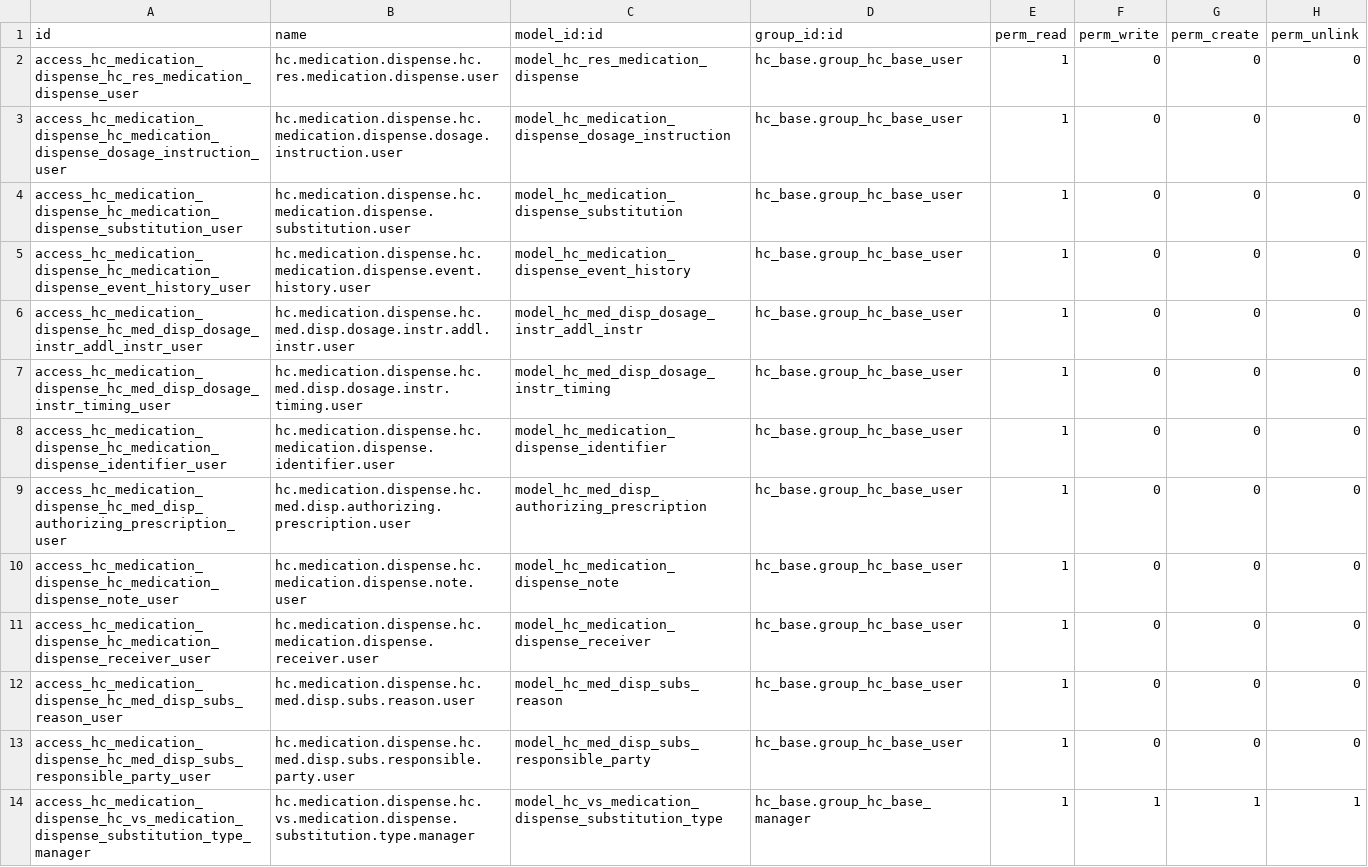
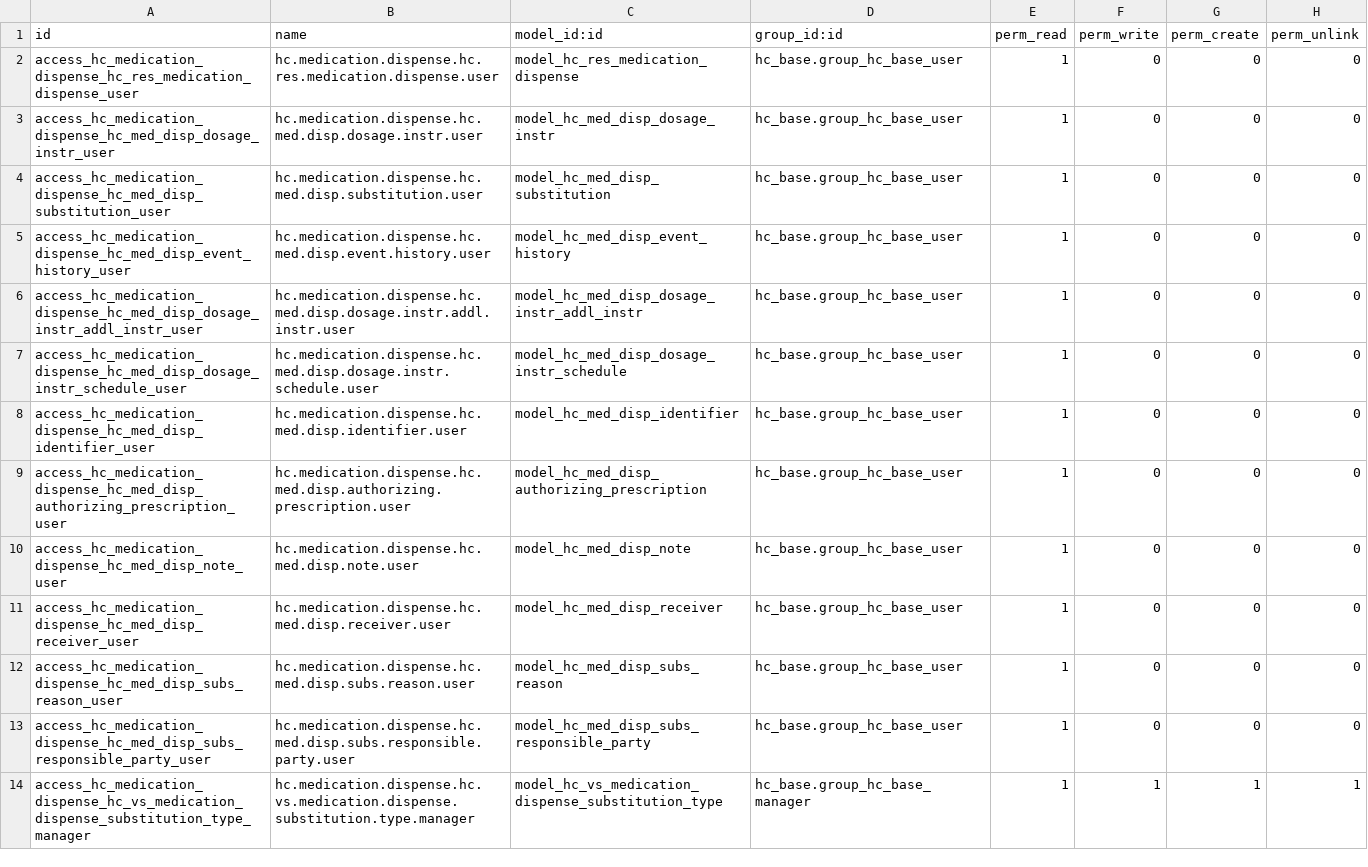
Before and after one commit to LasLabs/odoo-fhir, a CSV file: addons/hc_medication_dispense/security/ir.model.access.csv, drawn as a sheet; only a part is shown.

```diff
--- a/addons/hc_medication_dispense/security/ir.model.access.csv
+++ b/addons/hc_medication_dispense/security/ir.model.access.csv
@@ -2,11 +2,11 @@ id,name,model_id:id,group_id:id,perm_read,perm_write,perm_create,perm_unlink
 access_hc_medication_dispense_hc_res_medication_dispense_user,hc.medication.dispense.hc.res.medication.dispense.user,model_hc_res_medication_dispense,hc_base.group_hc_base_user,1,0,0,0
-access_hc_medication_dispense_hc_medication_dispense_dosage_instruction_user,hc.medication.dispense.hc.medication.dispense.dosage.instruction.user,model_hc_medication_dispense_dosage_instruction,hc_base.group_hc_base_user,1,0,0,0
-access_hc_medication_dispense_hc_medication_dispense_substitution_user,hc.medication.dispense.hc.medication.dispense.substitution.user,model_hc_medication_dispense_substitution,hc_base.group_hc_base_user,1,0,0,0
-access_hc_medication_dispense_hc_medication_dispense_event_history_user,hc.medication.dispense.hc.medication.dispense.event.history.user,model_hc_medication_dispense_event_history,hc_base.group_hc_base_user,1,0,0,0
+access_hc_medication_dispense_hc_med_disp_dosage_instr_user,hc.medication.dispense.hc.med.disp.dosage.instr.user,model_hc_med_disp_dosage_instr,hc_base.group_hc_base_user,1,0,0,0
+access_hc_medication_dispense_hc_med_disp_substitution_user,hc.medication.dispense.hc.med.disp.substitution.user,model_hc_med_disp_substitution,hc_base.group_hc_base_user,1,0,0,0
+access_hc_medication_dispense_hc_med_disp_event_history_user,hc.medication.dispense.hc.med.disp.event.history.user,model_hc_med_disp_event_history,hc_base.group_hc_base_user,1,0,0,0
 access_hc_medication_dispense_hc_med_disp_dosage_instr_addl_instr_user,hc.medication.dispense.hc.med.disp.dosage.instr.addl.instr.user,model_hc_med_disp_dosage_instr_addl_instr,hc_base.group_hc_base_user,1,0,0,0
-access_hc_medication_dispense_hc_med_disp_dosage_instr_timing_user,hc.medication.dispense.hc.med.disp.dosage.instr.timing.user,model_hc_med_disp_dosage_instr_timing,hc_base.group_hc_base_user,1,0,0,0
-access_hc_medication_dispense_hc_medication_dispense_identifier_user,hc.medication.dispense.hc.medication.dispense.identifier.user,model_hc_medication_dispense_identifier,hc_base.group_hc_base_user,1,0,0,0
+access_hc_medication_dispense_hc_med_disp_dosage_instr_schedule_user,hc.medication.dispense.hc.med.disp.dosage.instr.schedule.user,model_hc_med_disp_dosage_instr_schedule,hc_base.group_hc_base_user,1,0,0,0
+access_hc_medication_dispense_hc_med_disp_identifier_user,hc.medication.dispense.hc.med.disp.identifier.user,model_hc_med_disp_identifier,hc_base.group_hc_base_user,1,0,0,0
 access_hc_medication_dispense_hc_med_disp_authorizing_prescription_user,hc.medication.dispense.hc.med.disp.authorizing.prescription.user,model_hc_med_disp_authorizing_prescription,hc_base.group_hc_base_user,1,0,0,0
-access_hc_medication_dispense_hc_medication_dispense_note_user,hc.medication.dispense.hc.medication.dispense.note.user,model_hc_medication_dispense_note,hc_base.group_hc_base_user,1,0,0,0
-access_hc_medication_dispense_hc_medication_dispense_receiver_user,hc.medication.dispense.hc.medication.dispense.receiver.user,model_hc_medication_dispense_receiver,hc_base.group_hc_base_user,1,0,0,0
+access_hc_medication_dispense_hc_med_disp_note_user,hc.medication.dispense.hc.med.disp.note.user,model_hc_med_disp_note,hc_base.group_hc_base_user,1,0,0,0
+access_hc_medication_dispense_hc_med_disp_receiver_user,hc.medication.dispense.hc.med.disp.receiver.user,model_hc_med_disp_receiver,hc_base.group_hc_base_user,1,0,0,0
 access_hc_medication_dispense_hc_med_disp_subs_reason_user,hc.medication.dispense.hc.med.disp.subs.reason.user,model_hc_med_disp_subs_reason,hc_base.group_hc_base_user,1,0,0,0
```
Also changed, not shown: addons/hc_medication_administration/security/ir.model.access.csv, addons/hc_medication_statement/security/ir.model.access.csv, 29 other files.
